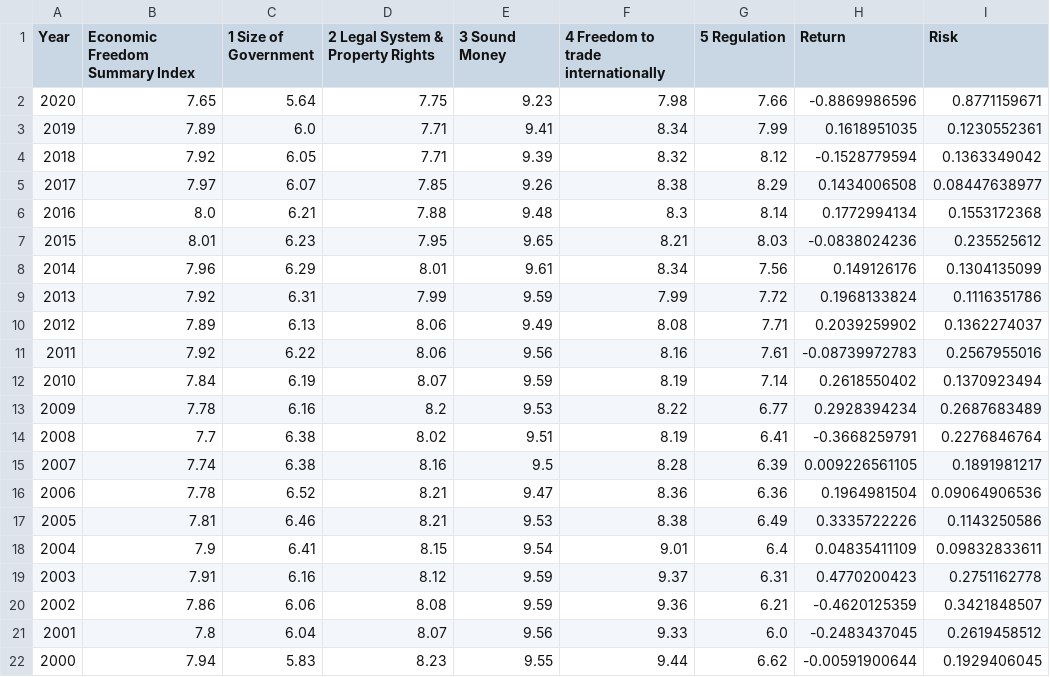
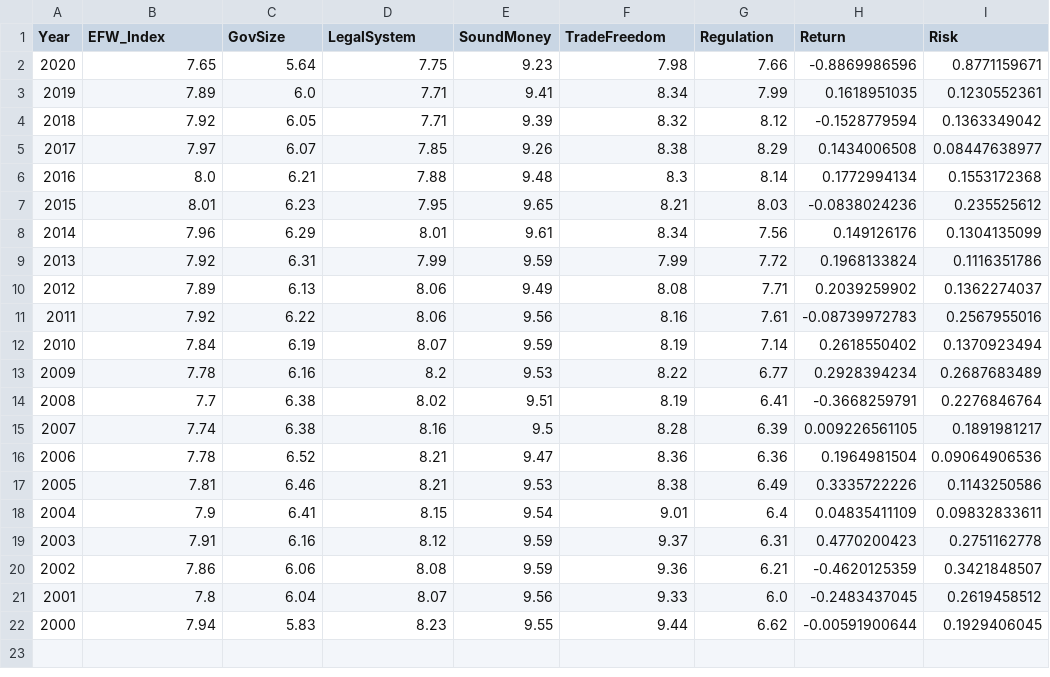
Before and after one commit to bsf94/TCC, a CSV file: germanydf.csv, drawn as a sheet.

```diff
--- a/germanydf.csv
+++ b/germanydf.csv
@@ -1,2 +1,2 @@
-Year,Economic Freedom Summary Index,1  Size of Government,2  Legal System & Property Rights,3  Sound Money,4  Freedom to trade internationally,5  Regulation,Return,Risk
+Year,EFW_Index,GovSize,LegalSystem,SoundMoney,TradeFreedom,Regulation,Return,Risk
 2020,7.65,5.64,7.75,9.23,7.98,7.66,-0.8869986596,0.8771159671
```
Also changed, not shown: taiwandf.csv.
